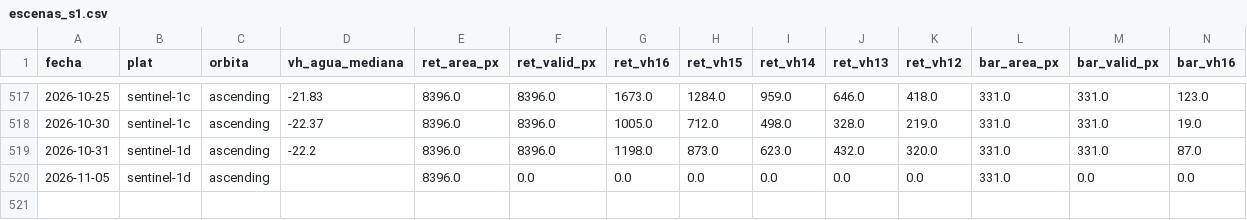
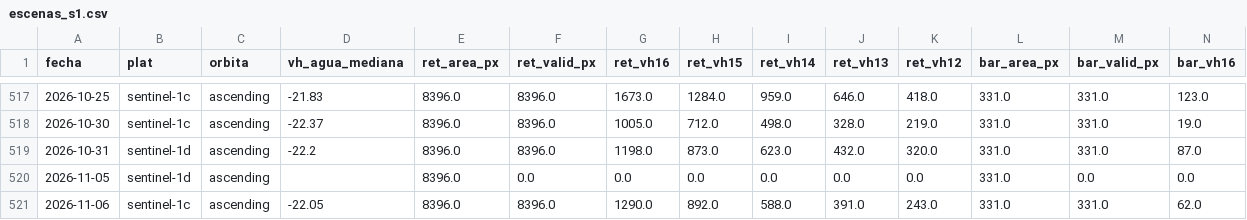
Before and after one commit to astrococo/flotante-ituango, a CSV file: datos/satelite/contorno/escenas_s1.csv, drawn as a sheet; only a part is shown, gaps mark what is left out; rows hold the shown columns only; the diff names each change by its address in the sheet, - before the commit and + after, or states it on an @@ line.

```diff
--- a/datos/satelite/contorno/escenas_s1.csv
+++ b/datos/satelite/contorno/escenas_s1.csv
+row 521: 2026-11-06 | sentinel-1c | ascending | -22.05 | 8396.0 | 8396.0 | 1290.0 | 892.0 | 588.0 | 391.0 | 243.0 | 331.0 | 331.0 | 62.0
```
Also changed, not shown: 1 other file.
